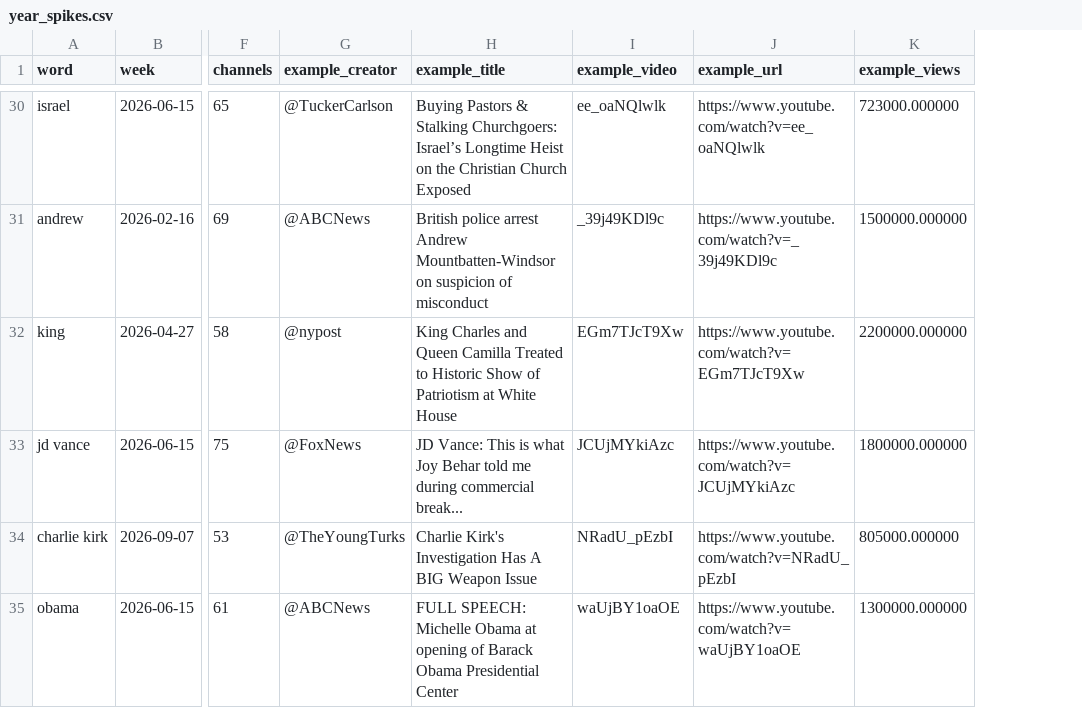
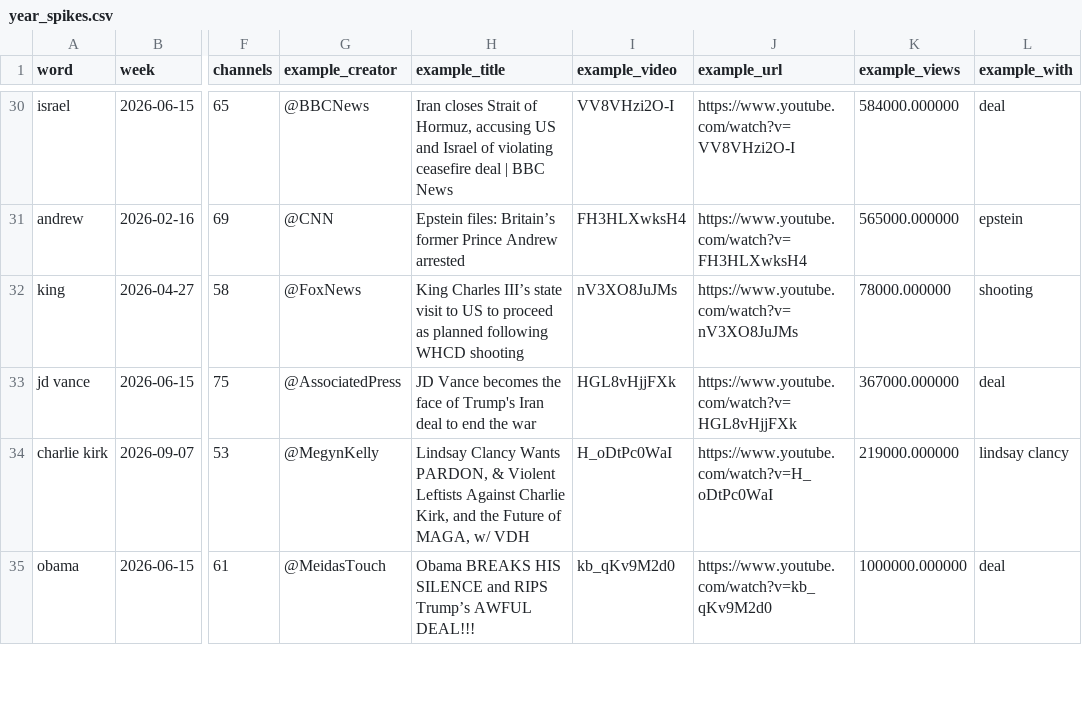
Before and after one commit to mordormordormordor/Political-YouTube-Title-Stylometry, a CSV file: data/titles/analysis/year_spikes.csv, drawn as a sheet; only a part is shown, gaps mark what is left out; the diff covers the shown part only; the diff names each change by its address in the sheet, - before the commit and + after, or states it on an @@ line.

```diff
--- a/data/titles/analysis/year_spikes.csv
+++ b/data/titles/analysis/year_spikes.csv
+column L (example_with), rows 30-35: deal | epstein | shooting | deal | lindsay clancy | deal
-G30 (example_creator): @TuckerCarlson
+G30 (example_creator): @BBCNews
-H30 (example_title): Buying Pastors & Stalking Churchgoers: Israel’s Longtime Heist on the Christian Church Exposed
+H30 (example_title): Iran closes Strait of Hormuz, accusing US and Israel of violating ceasefire deal | BBC News
-I30 (example_video): ee_oaNQlwlk
+I30 (example_video): VV8VHzi2O-I
-J30 (example_url): https://www.youtube.com/watch?v=ee_oaNQlwlk
+J30 (example_url): https://www.youtube.com/watch?v=VV8VHzi2O-I
-K30 (example_views): 723000.000000
+K30 (example_views): 584000.000000
-G31 (example_creator): @ABCNews
+G31 (example_creator): @CNN
-H31 (example_title): British police arrest Andrew Mountbatten-Windsor on suspicion of misconduct
+H31 (example_title): Epstein files: Britain’s former Prince Andrew arrested
-I31 (example_video): _39j49KDl9c
+I31 (example_video): FH3HLXwksH4
-J31 (example_url): https://www.youtube.com/watch?v=_39j49KDl9c
+J31 (example_url): https://www.youtube.com/watch?v=FH3HLXwksH4
-K31 (example_views): 1500000.000000
+K31 (example_views): 565000.000000
-G32 (example_creator): @nypost
+G32 (example_creator): @FoxNews
-H32 (example_title): King Charles and Queen Camilla Treated to Historic Show of Patriotism at White House
+H32 (example_title): King Charles III’s state visit to US to proceed as planned following WHCD shooting
-I32 (example_video): EGm7TJcT9Xw
+I32 (example_video): nV3XO8JuJMs
-J32 (example_url): https://www.youtube.com/watch?v=EGm7TJcT9Xw
+J32 (example_url): https://www.youtube.com/watch?v=nV3XO8JuJMs
-K32 (example_views): 2200000.000000
+K32 (example_views): 78000.000000
-G33 (example_creator): @FoxNews
+G33 (example_creator): @AssociatedPress
-H33 (example_title): JD Vance: This is what Joy Behar told me during commercial break...
+H33 (example_title): JD Vance becomes the face of Trump's Iran deal to end the war
-I33 (example_video): JCUjMYkiAzc
+I33 (example_video): HGL8vHjjFXk
-J33 (example_url): https://www.youtube.com/watch?v=JCUjMYkiAzc
+J33 (example_url): https://www.youtube.com/watch?v=HGL8vHjjFXk
-K33 (example_views): 1800000.000000
+K33 (example_views): 367000.000000
-G34 (example_creator): @TheYoungTurks
+G34 (example_creator): @MegynKelly
-H34 (example_title): Charlie Kirk's Investigation Has A BIG Weapon Issue
+H34 (example_title): Lindsay Clancy Wants PARDON, & Violent Leftists Against Charlie Kirk, and the Future of MAGA, w/ VDH
-I34 (example_video): NRadU_pEzbI
+I34 (example_video): H_oDtPc0WaI
-J34 (example_url): https://www.youtube.com/watch?v=NRadU_pEzbI
+J34 (example_url): https://www.youtube.com/watch?v=H_oDtPc0WaI
-K34 (example_views): 805000.000000
+K34 (example_views): 219000.000000
-G35 (example_creator): @ABCNews
+G35 (example_creator): @MeidasTouch
-H35 (example_title): FULL SPEECH: Michelle Obama at opening of Barack Obama Presidential Center
+H35 (example_title): Obama BREAKS HIS SILENCE and RIPS Trump’s AWFUL DEAL!!!
-I35 (example_video): waUjBY1oaOE
+I35 (example_video): kb_qKv9M2d0
-J35 (example_url): https://www.youtube.com/watch?v=waUjBY1oaOE
+J35 (example_url): https://www.youtube.com/watch?v=kb_qKv9M2d0
-K35 (example_views): 1300000.000000
+K35 (example_views): 1000000.000000
```
Also changed, not shown: 106 edited cells elsewhere in this file, data/titles/analysis/year_months.csv, 3 other files.
